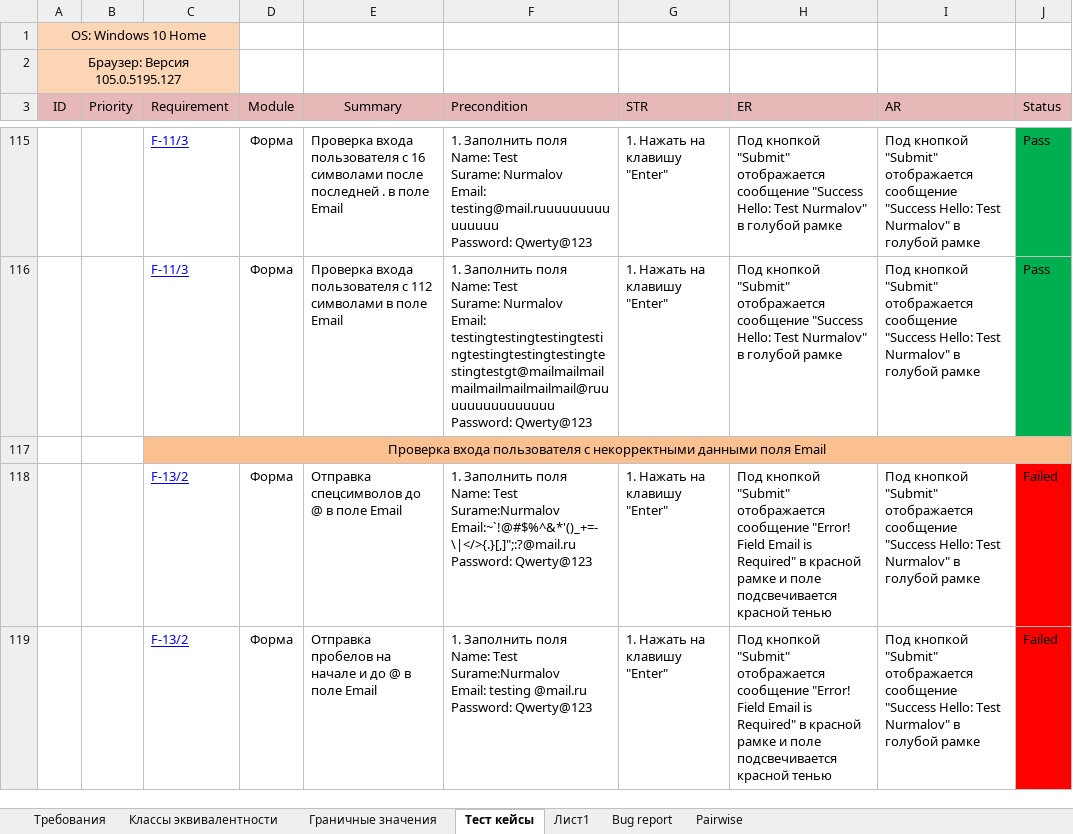
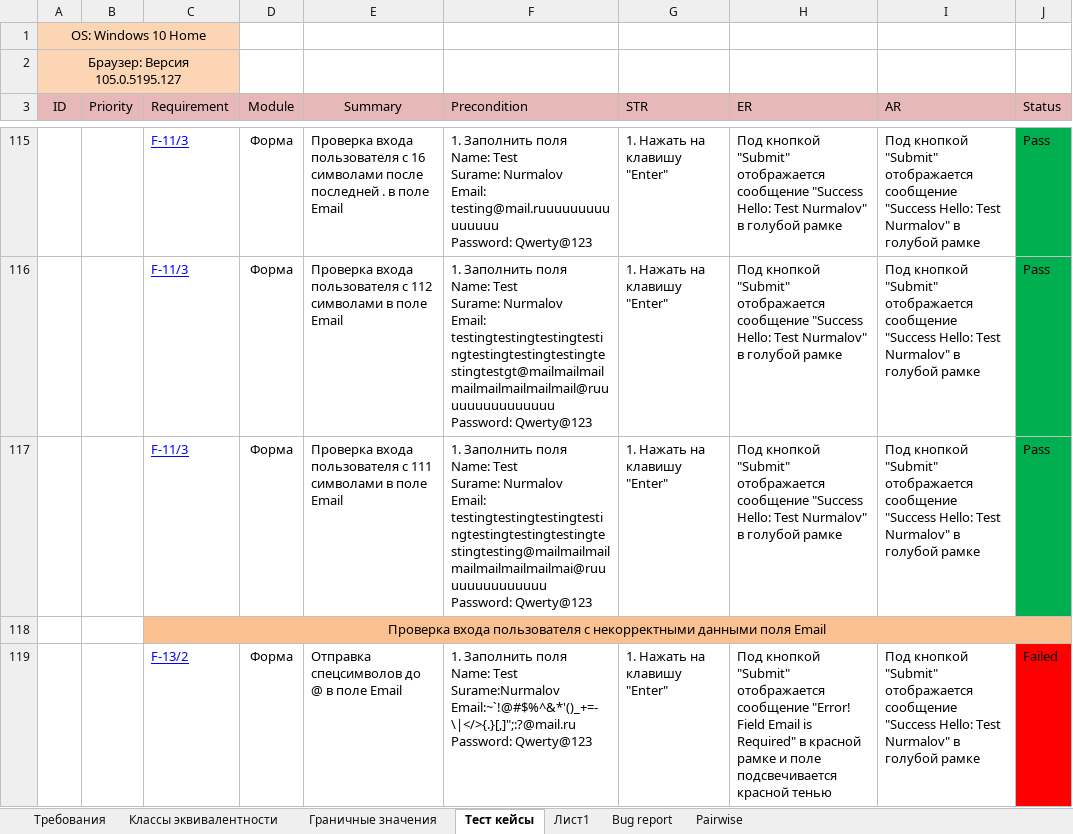
Before and after one commit to KunxY174/Web-testing, an Excel workbook: webform_testing.xlsx, sheet Тест кейсы, drawn as a sheet; only a part is shown, gaps mark what is left out; the shorter side is filled out with more unchanged rows; values as stored, in another font and other column widths than the file's, no borders; charts and pictures not drawn; ↵ is a line break in a cell; the diff names each change by its address in the sheet, - before the commit and + after, or states it on an @@ line.

Commit message:
upd

```diff
--- a/webform_testing.xlsx (sheet Тест кейсы)
+++ b/webform_testing.xlsx (sheet Тест кейсы)
+row 117:  |  | F-11/3 | Форма | Проверка входа пользователя с 111 символами в поле Email | 1. Заполнить поля ↵ Name: Test ↵ Surame: Nurmalov ↵ Email: testingtestingtestingtestingtestingtestingtestingtestingtesting@mailmailmailmailmailmailmailmai@ruuuuuuuuuuuuuu ↵ Password: Qwerty@123 | 1. Нажать на клавишу "Enter" | Под кнопкой "Submit" отображается сообщение "Success Hello: Test Nurmalov" в голубой рамке | Под кнопкой "Submit" отображается сообщение "Success Hello: Test Nurmalov" в голубой рамке | Pass
```
